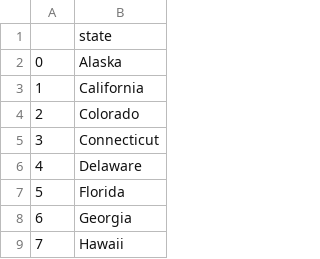
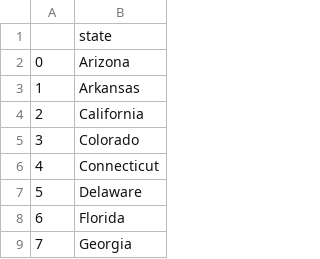
Before and after one commit to FranPerezFolgado/100DaysOfCode, a CSV file: Day25/us-states-game/states_to_learn.csv, drawn as a sheet; only a part is shown; the shorter side is filled out with more unchanged rows; addresses are those after the commit; the diff names each change by its address in the sheet, - before the commit and + after, or states it on an @@ line.

```diff
--- a/Day25/us-states-game/states_to_learn.csv
+++ b/Day25/us-states-game/states_to_learn.csv
-B2: Alaska
+B2: Arizona
+row 3: 1 | Arkansas
@@ column A renumbered from row 4 down @@
```
Also changed, not shown: 11 other files.
